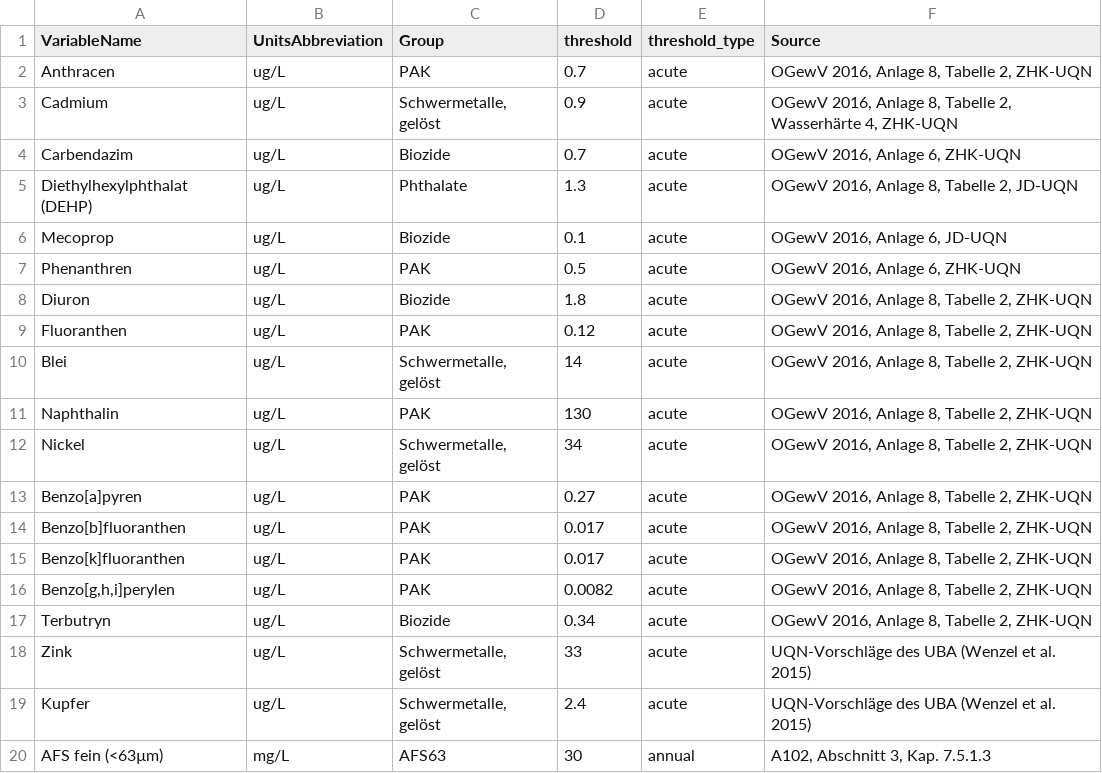
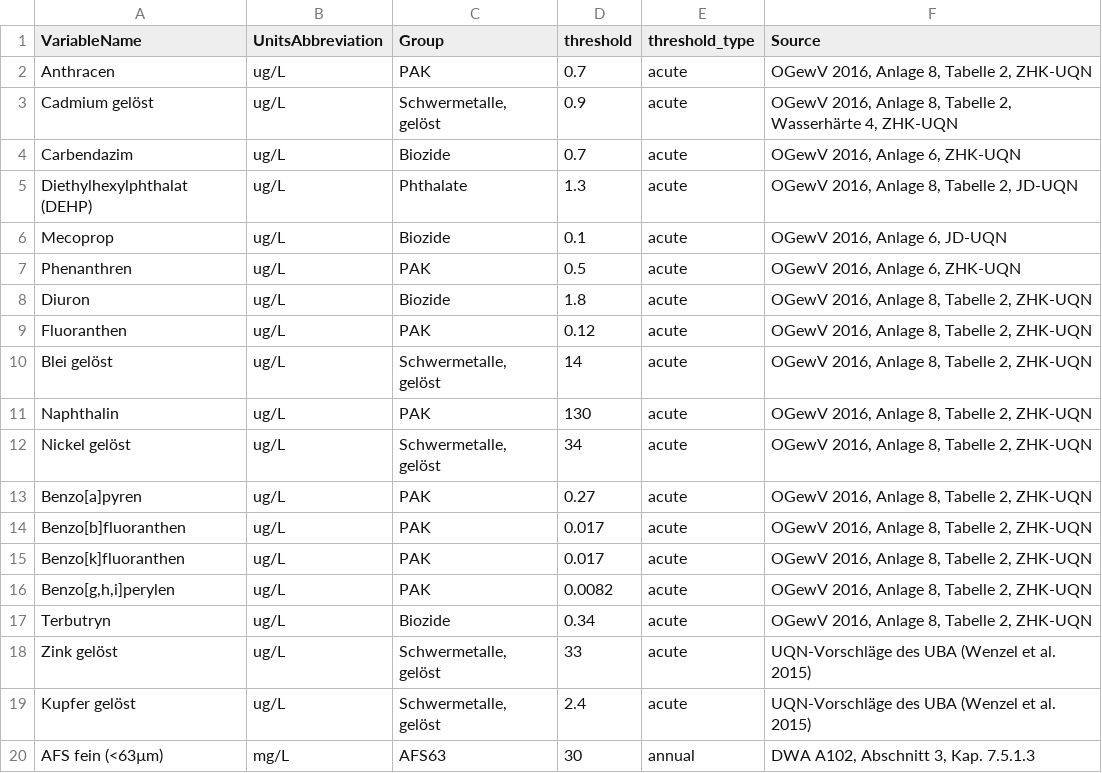
Before and after one commit to KWB-R/r2q, a CSV file: inst/extdata/Thresholds/thresholds_acute.csv, drawn as a sheet.

```diff
--- a/inst/extdata/Thresholds/thresholds_acute.csv
+++ b/inst/extdata/Thresholds/thresholds_acute.csv
@@ -2,3 +2,3 @@ VariableName;UnitsAbbreviation;Group;threshold;threshold_type;Source
 Anthracen;ug/L;PAK;0.7;acute;OGewV 2016, Anlage 8, Tabelle 2, ZHK-UQN
-Cadmium;ug/L;Schwermetalle, gelöst;0.9;acute;OGewV 2016, Anlage 8, Tabelle 2, Wasserhärte 4, ZHK-UQN
+Cadmium gelöst;ug/L;Schwermetalle, gelöst;0.9;acute;OGewV 2016, Anlage 8, Tabelle 2, Wasserhärte 4, ZHK-UQN
 Carbendazim;ug/L;Biozide;0.7;acute;OGewV 2016, Anlage 6, ZHK-UQN
@@ -9,5 +9,5 @@ Diuron;ug/L;Biozide;1.8;acute;OGewV 2016, Anlage 8, Tabelle 2, ZHK-UQN
 Fluoranthen;ug/L;PAK;0.12;acute;OGewV 2016, Anlage 8, Tabelle 2, ZHK-UQN
-Blei;ug/L;Schwermetalle, gelöst;14;acute;OGewV 2016, Anlage 8, Tabelle 2, ZHK-UQN
+Blei gelöst;ug/L;Schwermetalle, gelöst;14;acute;OGewV 2016, Anlage 8, Tabelle 2, ZHK-UQN
 Naphthalin;ug/L;PAK;130;acute;OGewV 2016, Anlage 8, Tabelle 2, ZHK-UQN
-Nickel;ug/L;Schwermetalle, gelöst;34;acute;OGewV 2016, Anlage 8, Tabelle 2, ZHK-UQN
+Nickel gelöst;ug/L;Schwermetalle, gelöst;34;acute;OGewV 2016, Anlage 8, Tabelle 2, ZHK-UQN
 Benzo[a]pyren;ug/L;PAK;0.27;acute;OGewV 2016, Anlage 8, Tabelle 2, ZHK-UQN
@@ -17,4 +17,4 @@ Benzo[g,h,i]perylen;ug/L;PAK;0.0082;acute;OGewV 2016, Anlage 8, Tabelle 2, ZHK-U
 Terbutryn;ug/L;Biozide;0.34;acute;OGewV 2016, Anlage 8, Tabelle 2, ZHK-UQN
-Zink;ug/L;Schwermetalle, gelöst;33;acute;UQN-Vorschläge des UBA (Wenzel et al. 2015)
-Kupfer;ug/L;Schwermetalle, gelöst;2.4;acute;UQN-Vorschläge des UBA (Wenzel et al. 2015)
-AFS fein (<63µm);mg/L;AFS63;30;annual;A102, Abschnitt 3, Kap. 7.5.1.3
+Zink gelöst;ug/L;Schwermetalle, gelöst;33;acute;UQN-Vorschläge des UBA (Wenzel et al. 2015)
+Kupfer gelöst;ug/L;Schwermetalle, gelöst;2.4;acute;UQN-Vorschläge des UBA (Wenzel et al. 2015)
+AFS fein (<63µm);mg/L;AFS63;30;annual;DWA A102, Abschnitt 3, Kap. 7.5.1.3
```
Also changed, not shown: 8 other files.
